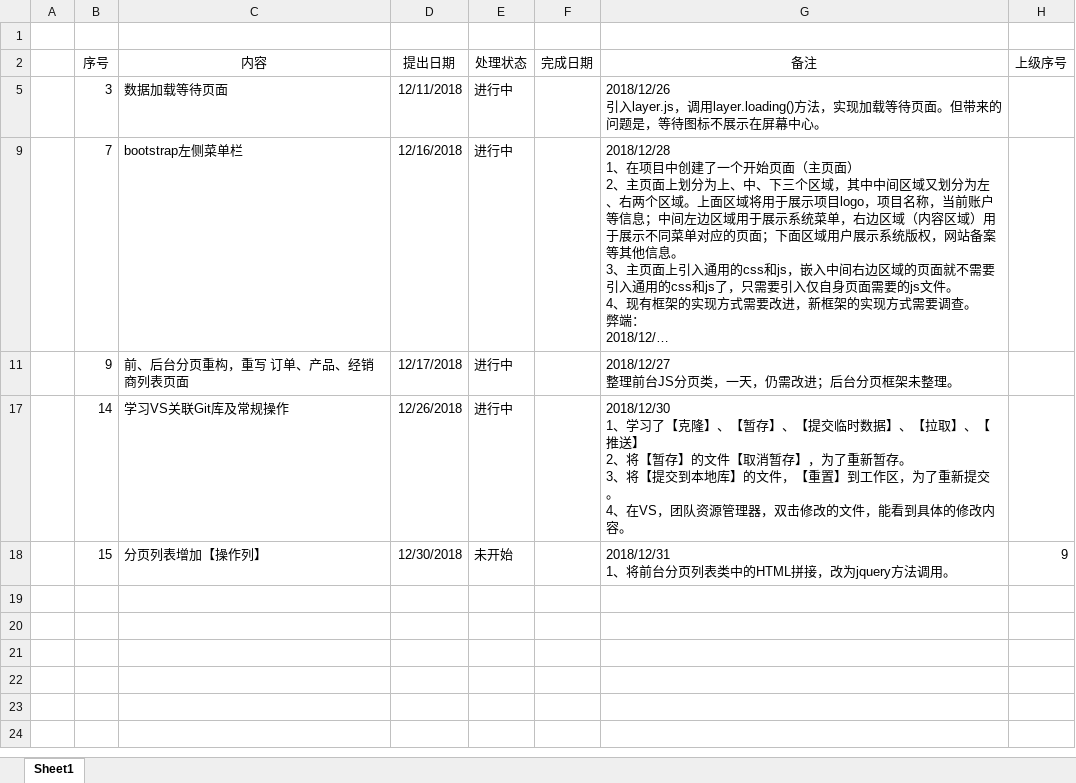
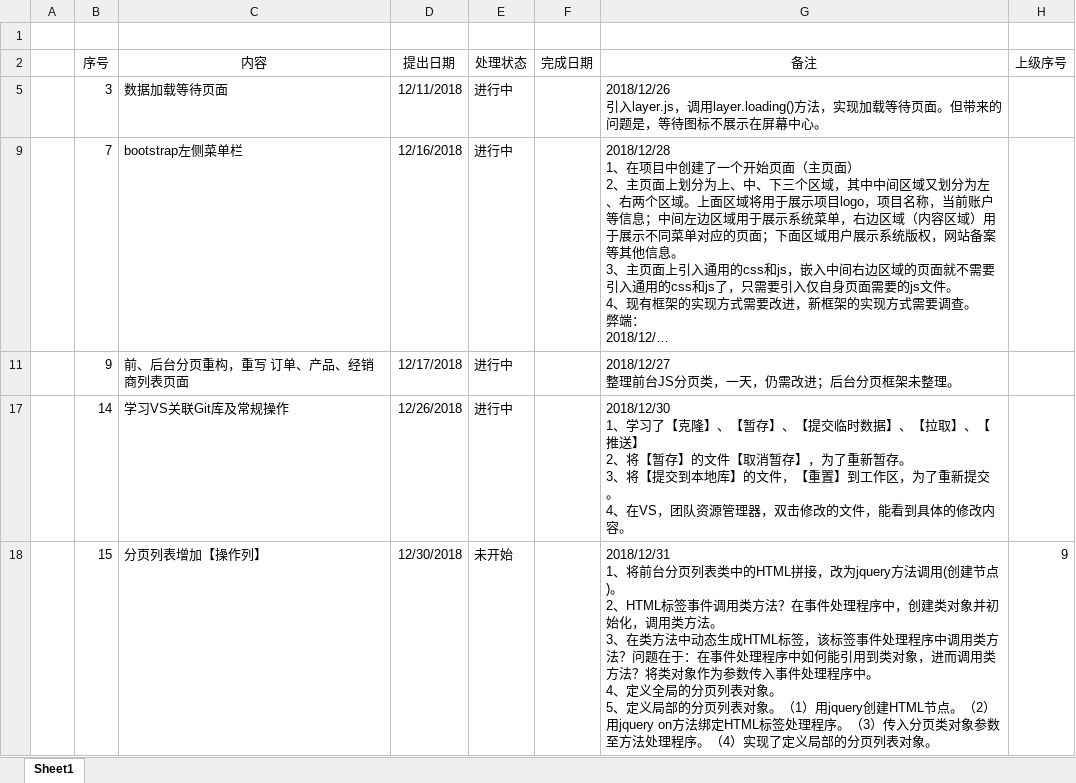
Before and after one commit to nnugaoz/Lib, an Excel workbook: ToDoList.xlsx, sheet Sheet1, drawn as a sheet; long unchanged cells end in …; values as stored, in another font and other column widths than the file's, no borders; ↵ is a line break in a cell; the diff names each change by its address in the sheet, - before the commit and + after, or states it on an @@ line.

Commit message:
更新任务列表

```diff
--- a/ToDoList.xlsx (sheet Sheet1)
+++ b/ToDoList.xlsx (sheet Sheet1)
-G18 (备注): …方法调用。
+G18 (备注): …方法调用(创建节点)。 ↵ 2、HTML标签事件调用类方法？在事件处理程序中，创建类对象并初始化，调用类方法。 ↵ 3、在类方法中动态生成HTML标签，该标签事件处理程序中调用类方法？问题在于：在事件处理程序中如何能引用到类对象，进而调用类方法？将类对象作为参数传入事件处理程序中。 ↵ 4、定义全局的分页列表对象。 ↵ 5、定义局部的分页列表对象。（1）用jquery创建HTML节点。（2）用jquery on方法绑定HTML标签处理程序。（3）传入分页类对象参数至方法处理程序。（4）实现了定义局部的分页列表对象。
```
